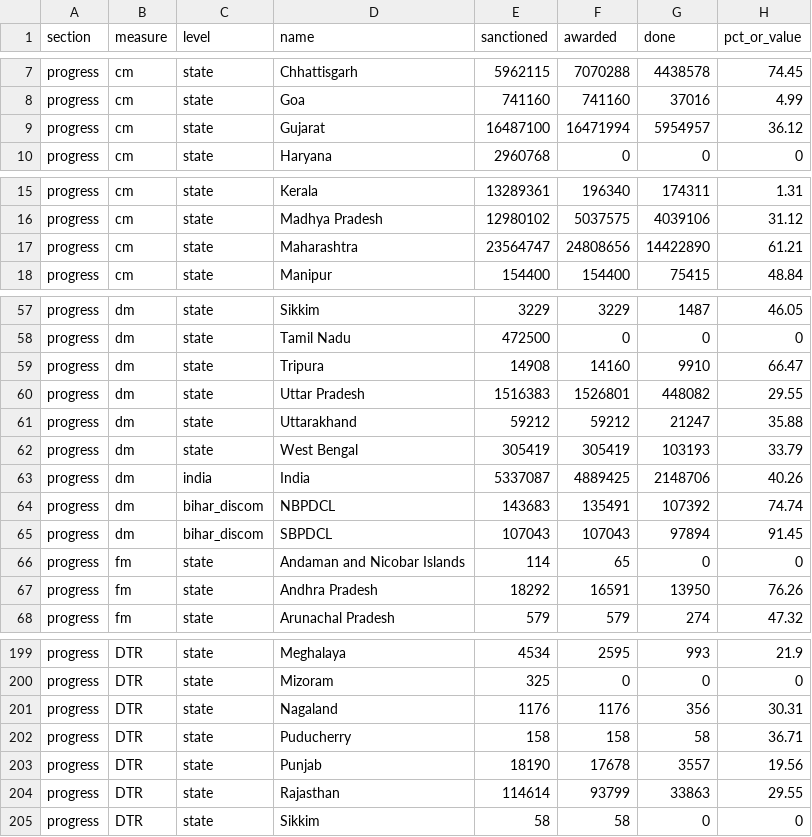
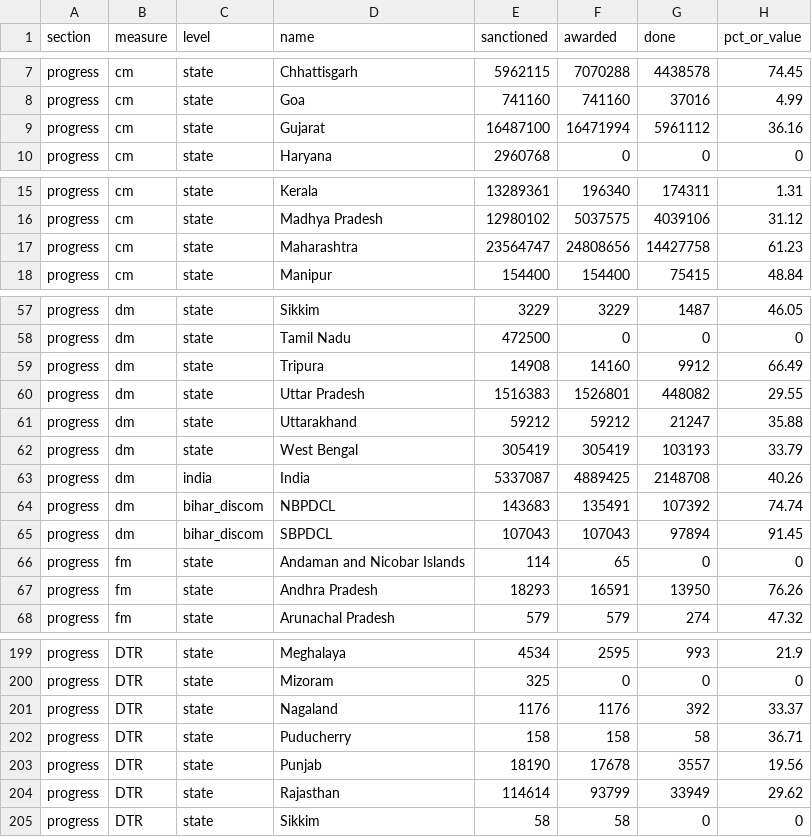
Before and after one commit to mdsbpdcl-hub/rdss-bihar-data, a CSV file: data/latest.csv, drawn as a sheet; only a part is shown, gaps mark what is left out; the diff covers the shown part only.

Commit message:
Data: RDSS snapshot 2026-11-20 20:01

```diff
--- a/data/latest.csv
+++ b/data/latest.csv
@@ -8,3 +8,3 @@ progress,cm,state,Chhattisgarh,5962115,7070288,4438578,74.45
 progress,cm,state,Goa,741160,741160,37016,4.99
-progress,cm,state,Gujarat,16487100,16471994,5954957,36.12
+progress,cm,state,Gujarat,16487100,16471994,5961112,36.16
 progress,cm,state,Haryana,2960768,0,0,0
@@ -16,3 +16,3 @@ progress,cm,state,Kerala,13289361,196340,174311,1.31
 progress,cm,state,Madhya Pradesh,12980102,5037575,4039106,31.12
-progress,cm,state,Maharashtra,23564747,24808656,14422890,61.21
+progress,cm,state,Maharashtra,23564747,24808656,14427758,61.23
 progress,cm,state,Manipur,154400,154400,75415,48.84
@@ -58,3 +58,3 @@ progress,dm,state,Sikkim,3229,3229,1487,46.05
 progress,dm,state,Tamil Nadu,472500,0,0,0
-progress,dm,state,Tripura,14908,14160,9910,66.47
+progress,dm,state,Tripura,14908,14160,9912,66.49
 progress,dm,state,Uttar Pradesh,1516383,1526801,448082,29.55
@@ -62,3 +62,3 @@ progress,dm,state,Uttarakhand,59212,59212,21247,35.88
 progress,dm,state,West Bengal,305419,305419,103193,33.79
-progress,dm,india,India,5337087,4889425,2148706,40.26
+progress,dm,india,India,5337087,4889425,2148708,40.26
 progress,dm,bihar_discom,NBPDCL,143683,135491,107392,74.74
@@ -66,3 +66,3 @@ progress,dm,bihar_discom,SBPDCL,107043,107043,97894,91.45
 progress,fm,state,Andaman and Nicobar Islands,114,65,0,0
-progress,fm,state,Andhra Pradesh,18292,16591,13950,76.26
+progress,fm,state,Andhra Pradesh,18293,16591,13950,76.26
 progress,fm,state,Arunachal Pradesh,579,579,274,47.32
@@ -200,6 +200,6 @@ progress,DTR,state,Meghalaya,4534,2595,993,21.9
 progress,DTR,state,Mizoram,325,0,0,0
-progress,DTR,state,Nagaland,1176,1176,356,30.31
+progress,DTR,state,Nagaland,1176,1176,392,33.37
 progress,DTR,state,Puducherry,158,158,58,36.71
 progress,DTR,state,Punjab,18190,17678,3557,19.56
-progress,DTR,state,Rajasthan,114614,93799,33863,29.55
+progress,DTR,state,Rajasthan,114614,93799,33949,29.62
 progress,DTR,state,Sikkim,58,58,0,0
```
Also changed, not shown: 76 edited cells elsewhere in this file, data/history.csv, 1 other file.
